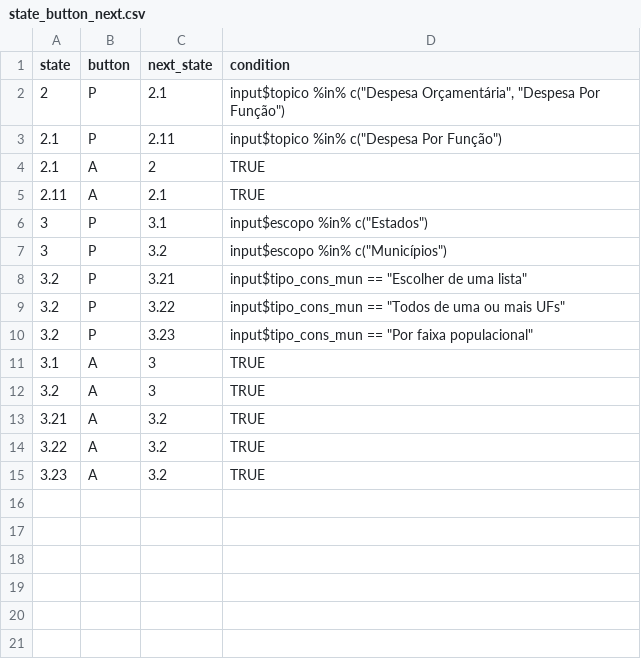
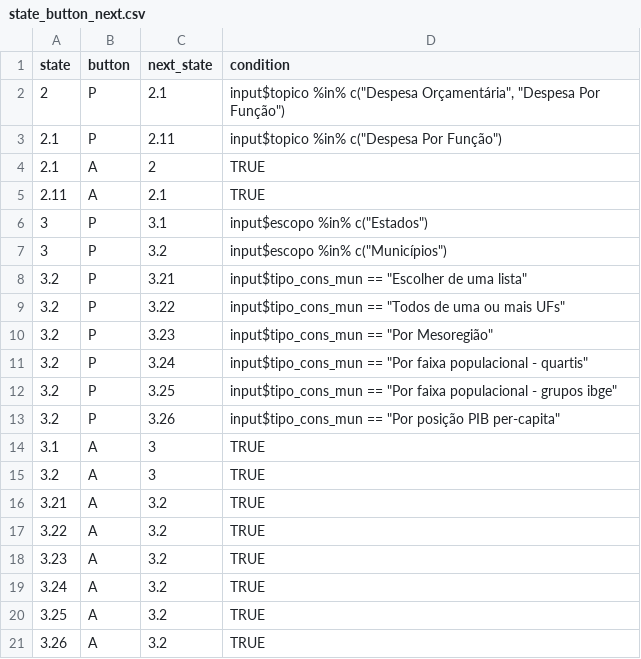
Before and after one commit to tchiluanda/SiconfiTransparente, a CSV file: Interface_rsiconfi/state_button_next.csv, drawn as a sheet.

```diff
--- a/Interface_rsiconfi/state_button_next.csv
+++ b/Interface_rsiconfi/state_button_next.csv
@@ -9,3 +9,6 @@ state; button; next_state; condition
 3.2; P; 3.22; input$tipo_cons_mun == "Todos de uma ou mais UFs"
-3.2; P; 3.23; input$tipo_cons_mun == "Por faixa populacional"
+3.2; P; 3.23; input$tipo_cons_mun == "Por Mesoregião"
+3.2; P; 3.24; input$tipo_cons_mun == "Por faixa populacional - quartis"
+3.2; P; 3.25; input$tipo_cons_mun == "Por faixa populacional - grupos ibge"
+3.2; P; 3.26; input$tipo_cons_mun == "Por posição PIB per-capita"
 3.1; A; 3; TRUE
@@ -15 +18,4 @@ state; button; next_state; condition
 3.23;A; 3.2; TRUE
+3.24;A; 3.2; TRUE
+3.25;A;3.2; TRUE
+3.26;A;3.2; TRUE
```
Also changed, not shown: Interface_rsiconfi/instrucoes.csv, Interface_rsiconfi/state_element.csv, 2 other files.
